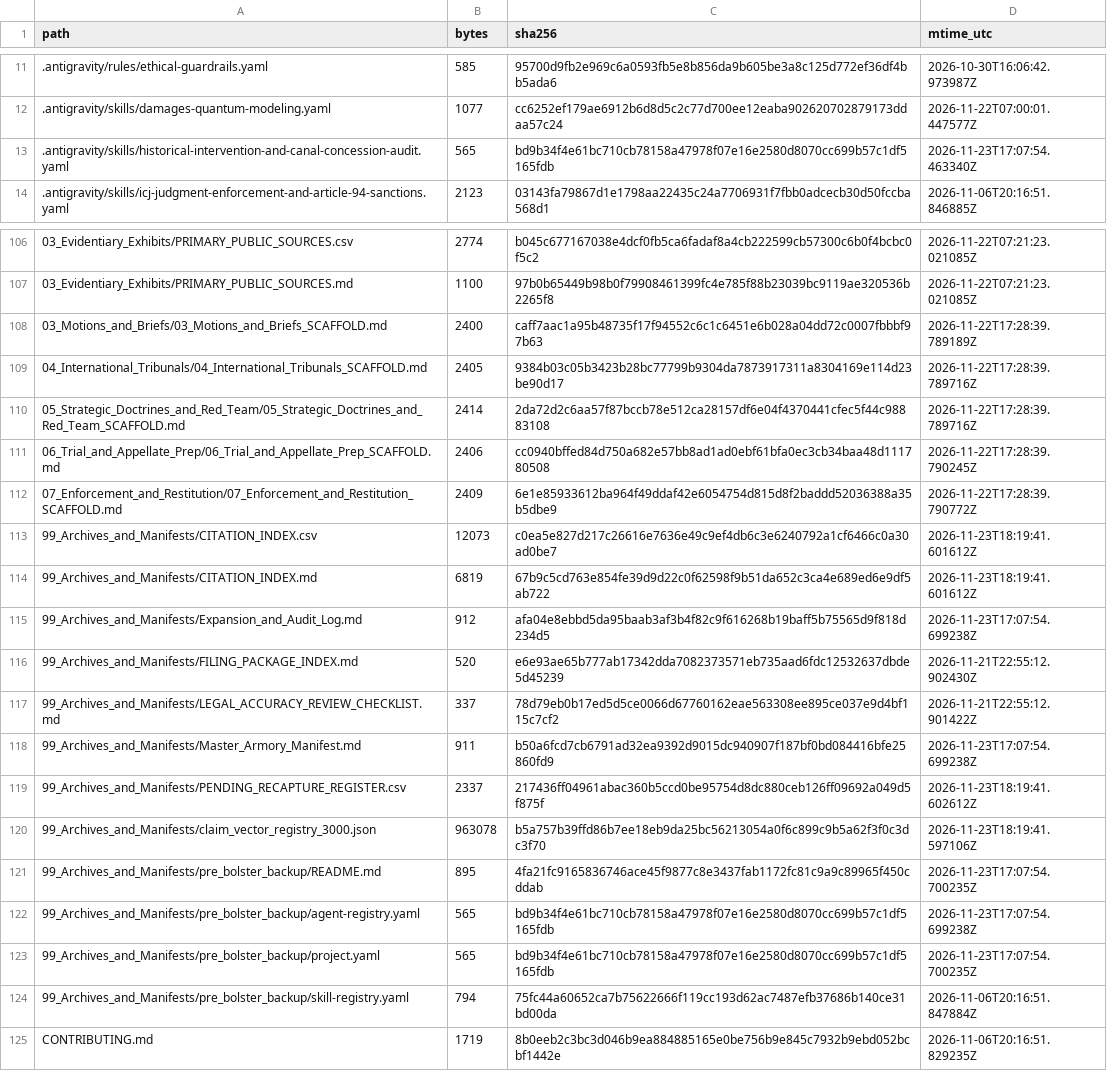
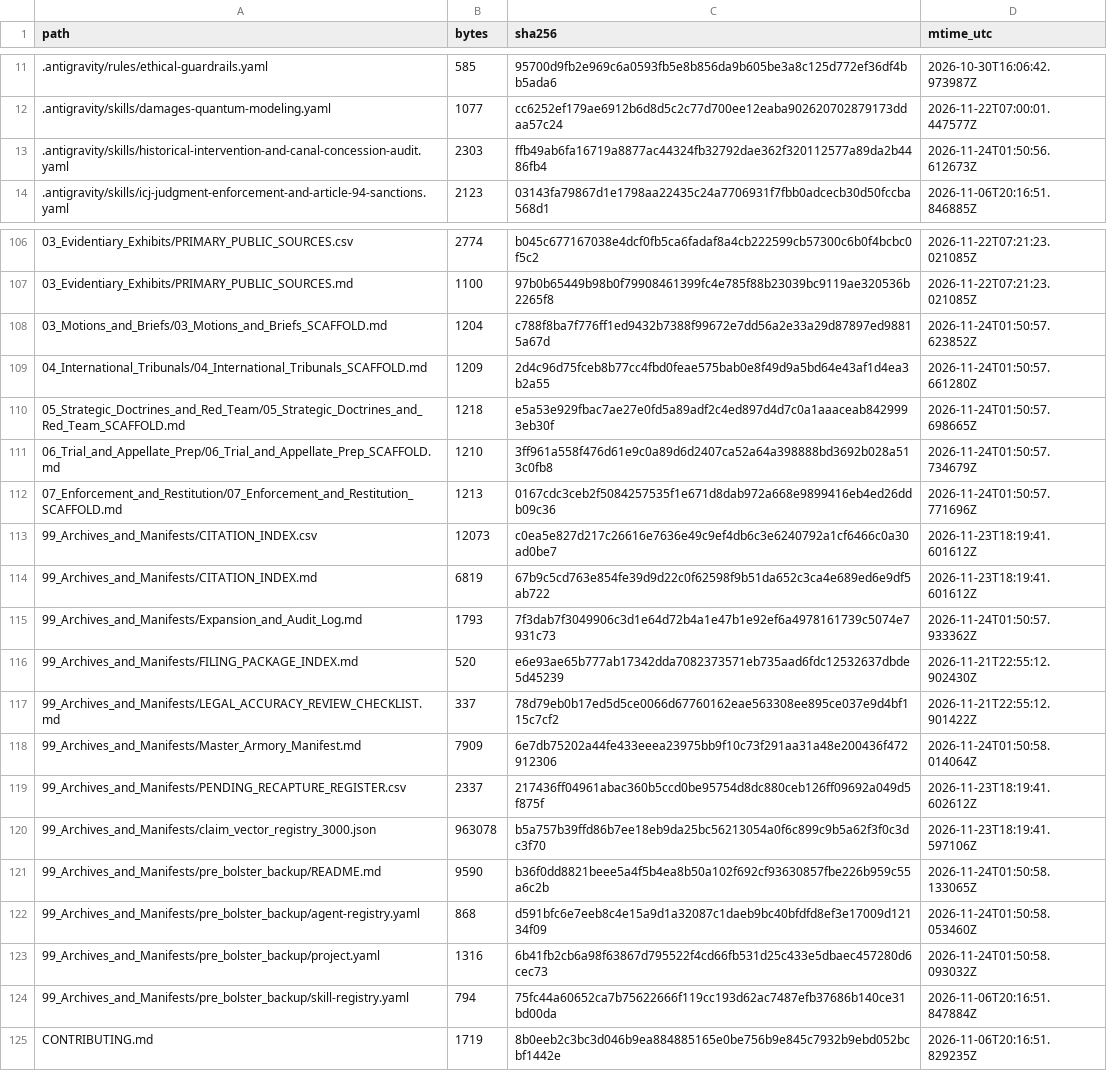
Before and after one commit to GlobalRestitutionAlliance/turtle-island-us-nv-winnemucca-indian-colony-of-nevada-master-litigation, a CSV file: 99_Archives_and_Manifests/MANIFEST_SHA256.csv, drawn as a sheet; only a part is shown, gaps mark what is left out; the diff covers the shown part only.

Commit message:
REVERTED DUE TO UNPROMPTED MASS J3WFICATED DATA CORRUPTION BY COMPROMISED BIASED LLM/ARTIFICIAL INTELLIGENCE MODELS

```diff
--- a/99_Archives_and_Manifests/MANIFEST_SHA256.csv
+++ b/99_Archives_and_Manifests/MANIFEST_SHA256.csv
@@ -12,3 +12,3 @@ path,bytes,sha256,mtime_utc
 .antigravity/skills/damages-quantum-modeling.yaml,1077,cc6252ef179ae6912b6d8d5c2c77d700ee12eaba902620702879173ddaa57c24,2026-11-22T07:00:01.447577Z
-.antigravity/skills/historical-intervention-and-canal-concession-audit.yaml,565,bd9b34f4e61bc710cb78158a47978f07e16e2580d8070cc699b57c1df5165fdb,2026-11-23T17:07:54.463340Z
+.antigravity/skills/historical-intervention-and-canal-concession-audit.yaml,2303,ffb49ab6fa16719a8877ac44324fb32792dae362f320112577a89da2b4486fb4,2026-11-24T01:50:56.612673Z
 .antigravity/skills/icj-judgment-enforcement-and-article-94-sanctions.yaml,2123,03143fa79867d1e1798aa22435c24a7706931f7fbb0adcecb30d50fccba568d1,2026-11-06T20:16:51.846885Z
@@ -107,18 +107,18 @@ path,bytes,sha256,mtime_utc
 03_Evidentiary_Exhibits/PRIMARY_PUBLIC_SOURCES.md,1100,97b0b65449b98b0f79908461399fc4e785f88b23039bc9119ae320536b2265f8,2026-11-22T07:21:23.021085Z
-03_Motions_and_Briefs/03_Motions_and_Briefs_SCAFFOLD.md,2400,caff7aac1a95b48735f17f94552c6c1c6451e6b028a04dd72c0007fbbbf97b63,2026-11-22T17:28:39.789189Z
-04_International_Tribunals/04_International_Tribunals_SCAFFOLD.md,2405,9384b03c05b3423b28bc77799b9304da7873917311a8304169e114d23be90d17,2026-11-22T17:28:39.789716Z
-05_Strategic_Doctrines_and_Red_Team/05_Strategic_Doctrines_and_Red_Team_SCAFFOLD.md,2414,2da72d2c6aa57f87bccb78e512ca28157df6e04f4370441cfec5f44c98883108,2026-11-22T17:28:39.789716Z
-06_Trial_and_Appellate_Prep/06_Trial_and_Appellate_Prep_SCAFFOLD.md,2406,cc0940bffed84d750a682e57bb8ad1ad0ebf61bfa0ec3cb34baa48d111780508,2026-11-22T17:28:39.790245Z
-07_Enforcement_and_Restitution/07_Enforcement_and_Restitution_SCAFFOLD.md,2409,6e1e85933612ba964f49ddaf42e6054754d815d8f2baddd52036388a35b5dbe9,2026-11-22T17:28:39.790772Z
+03_Motions_and_Briefs/03_Motions_and_Briefs_SCAFFOLD.md,1204,c788f8ba7f776ff1ed9432b7388f99672e7dd56a2e33a29d87897ed98815a67d,2026-11-24T01:50:57.623852Z
+04_International_Tribunals/04_International_Tribunals_SCAFFOLD.md,1209,2d4c96d75fceb8b77cc4fbd0feae575bab0e8f49d9a5bd64e43af1d4ea3b2a55,2026-11-24T01:50:57.661280Z
+05_Strategic_Doctrines_and_Red_Team/05_Strategic_Doctrines_and_Red_Team_SCAFFOLD.md,1218,e5a53e929fbac7ae27e0fd5a89adf2c4ed897d4d7c0a1aaaceab8429993eb30f,2026-11-24T01:50:57.698665Z
+06_Trial_and_Appellate_Prep/06_Trial_and_Appellate_Prep_SCAFFOLD.md,1210,3ff961a558f476d61e9c0a89d6d2407ca52a64a398888bd3692b028a513c0fb8,2026-11-24T01:50:57.734679Z
+07_Enforcement_and_Restitution/07_Enforcement_and_Restitution_SCAFFOLD.md,1213,0167cdc3ceb2f5084257535f1e671d8dab972a668e9899416eb4ed26ddb09c36,2026-11-24T01:50:57.771696Z
 99_Archives_and_Manifests/CITATION_INDEX.csv,12073,c0ea5e827d217c26616e7636e49c9ef4db6c3e6240792a1cf6466c0a30ad0be7,2026-11-23T18:19:41.601612Z
 99_Archives_and_Manifests/CITATION_INDEX.md,6819,67b9c5cd763e854fe39d9d22c0f62598f9b51da652c3ca4e689ed6e9df5ab722,2026-11-23T18:19:41.601612Z
-99_Archives_and_Manifests/Expansion_and_Audit_Log.md,912,afa04e8ebbd5da95baab3af3b4f82c9f616268b19baff5b75565d9f818d234d5,2026-11-23T17:07:54.699238Z
+99_Archives_and_Manifests/Expansion_and_Audit_Log.md,1793,7f3dab7f3049906c3d1e64d72b4a1e47b1e92ef6a4978161739c5074e7931c73,2026-11-24T01:50:57.933362Z
 99_Archives_and_Manifests/FILING_PACKAGE_INDEX.md,520,e6e93ae65b777ab17342dda7082373571eb735aad6fdc12532637dbde5d45239,2026-11-21T22:55:12.902430Z
 99_Archives_and_Manifests/LEGAL_ACCURACY_REVIEW_CHECKLIST.md,337,78d79eb0b17ed5d5ce0066d67760162eae563308ee895ce037e9d4bf115c7cf2,2026-11-21T22:55:12.901422Z
-99_Archives_and_Manifests/Master_Armory_Manifest.md,911,b50a6fcd7cb6791ad32ea9392d9015dc940907f187bf0bd084416bfe25860fd9,2026-11-23T17:07:54.699238Z
+99_Archives_and_Manifests/Master_Armory_Manifest.md,7909,6e7db75202a44fe433eeea23975bb9f10c73f291aa31a48e200436f472912306,2026-11-24T01:50:58.014064Z
 99_Archives_and_Manifests/PENDING_RECAPTURE_REGISTER.csv,2337,217436ff04961abac360b5ccd0be95754d8dc880ceb126ff09692a049d5f875f,2026-11-23T18:19:41.602612Z
 99_Archives_and_Manifests/claim_vector_registry_3000.json,963078,b5a757b39ffd86b7ee18eb9da25bc56213054a0f6c899c9b5a62f3f0c3dc3f70,2026-11-23T18:19:41.597106Z
-99_Archives_and_Manifests/pre_bolster_backup/README.md,895,4fa21fc9165836746ace45f9877c8e3437fab1172fc81c9a9c89965f450cddab,2026-11-23T17:07:54.700235Z
-99_Archives_and_Manifests/pre_bolster_backup/agent-registry.yaml,565,bd9b34f4e61bc710cb78158a47978f07e16e2580d8070cc699b57c1df5165fdb,2026-11-23T17:07:54.699238Z
-99_Archives_and_Manifests/pre_bolster_backup/project.yaml,565,bd9b34f4e61bc710cb78158a47978f07e16e2580d8070cc699b57c1df5165fdb,2026-11-23T17:07:54.700235Z
+99_Archives_and_Manifests/pre_bolster_backup/README.md,9590,b36f0dd8821beee5a4f5b4ea8b50a102f692cf93630857fbe226b959c55a6c2b,2026-11-24T01:50:58.133065Z
+99_Archives_and_Manifests/pre_bolster_backup/agent-registry.yaml,868,d591bfc6e7eeb8c4e15a9d1a32087c1daeb9bc40bfdfd8ef3e17009d12134f09,2026-11-24T01:50:58.053460Z
+99_Archives_and_Manifests/pre_bolster_backup/project.yaml,1316,6b41fb2cb6a98f63867d795522f4cd66fb531d25c433e5dbaec457280d6cec73,2026-11-24T01:50:58.093032Z
 99_Archives_and_Manifests/pre_bolster_backup/skill-registry.yaml,794,75fc44a60652ca7b75622666f119cc193d62ac7487efb37686b140ce31bd00da,2026-11-06T20:16:51.847884Z
```
Also changed, not shown: 77 edited cells elsewhere in this file, 37 other files.
